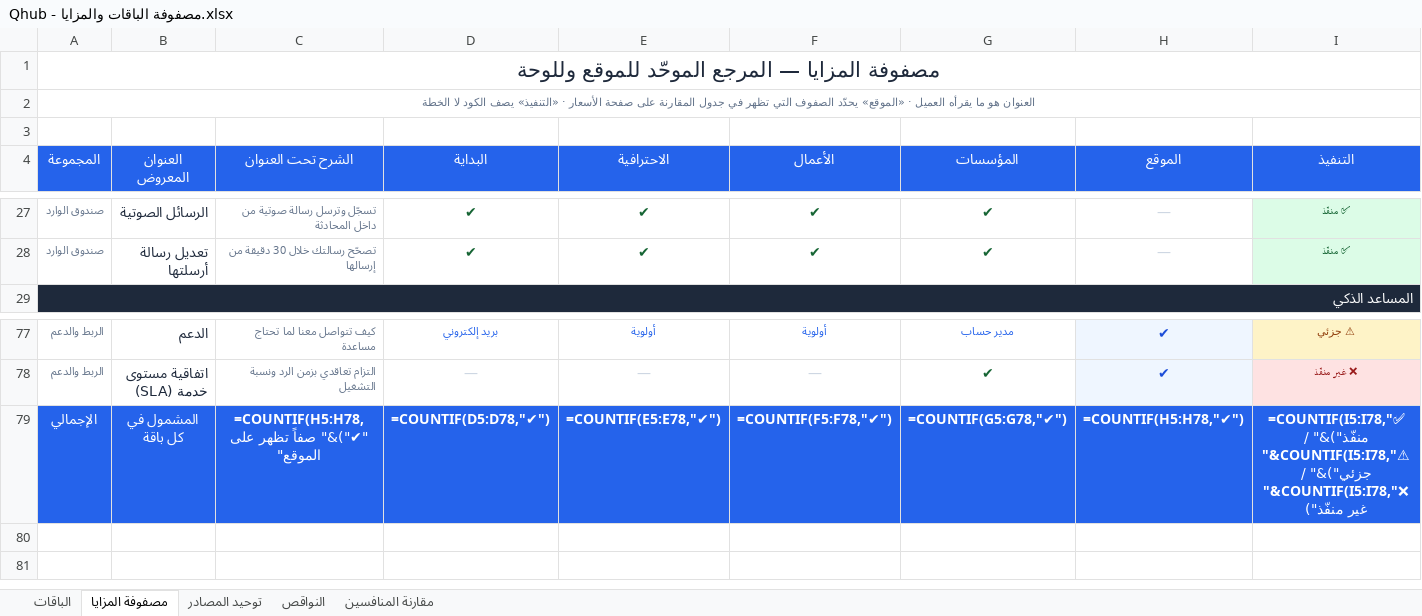
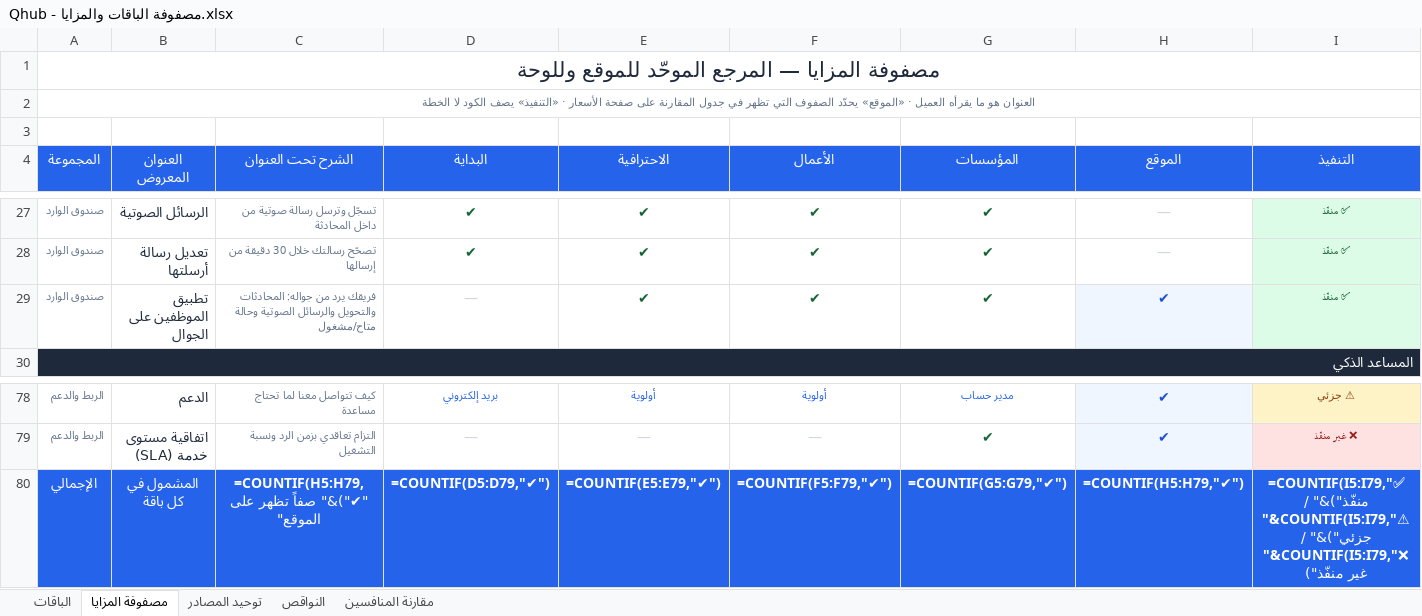
Before and after one commit to apexit764-beep/chatly, an Excel workbook: docs/Qhub - مصفوفة الباقات والمزايا.xlsx, sheet مصفوفة المزايا, drawn as a sheet; only a part is shown, gaps mark what is left out; values as stored, in another font and other column widths than the file's, no borders; formulas without a stored value are shown as written; addresses are those after the commit; the diff names each change by its address in the sheet, - before the commit and + after, or states it on an @@ line.

```diff
--- a/docs/Qhub - مصفوفة الباقات والمزايا.xlsx (sheet مصفوفة المزايا)
+++ b/docs/Qhub - مصفوفة الباقات والمزايا.xlsx (sheet مصفوفة المزايا)
+row 29: صندوق الوارد | تطبيق الموظفين على الجوال | فريقك يرد من جواله: المحادثات والتحويل والرسائل الصوتية وحالة متاح/مشغول | — | ✔ | ✔ | ✔ | ✔ | ✅ منفّذ
-C80 (الشرح تحت العنوان): =COUNTIF(H5:H78,"✔")&" صفاً تظهر على الموقع"
+C80 (الشرح تحت العنوان): =COUNTIF(H5:H79,"✔")&" صفاً تظهر على الموقع"
-D80 (البداية): =COUNTIF(D5:D78,"✔")
+D80 (البداية): =COUNTIF(D5:D79,"✔")
-E80 (الاحترافية): =COUNTIF(E5:E78,"✔")
+E80 (الاحترافية): =COUNTIF(E5:E79,"✔")
-F80 (الأعمال): =COUNTIF(F5:F78,"✔")
+F80 (الأعمال): =COUNTIF(F5:F79,"✔")
-G80 (المؤسسات): =COUNTIF(G5:G78,"✔")
+G80 (المؤسسات): =COUNTIF(G5:G79,"✔")
-H80 (الموقع): =COUNTIF(H5:H78,"✔")
+H80 (الموقع): =COUNTIF(H5:H79,"✔")
-I80 (التنفيذ): =COUNTIF(I5:I78,"✅ منفّذ")&" / "&COUNTIF(I5:I78,"⚠ جزئي")&" / "&COUNTIF(I5:I78,"❌ غير منفّذ")
+I80 (التنفيذ): =COUNTIF(I5:I79,"✅ منفّذ")&" / "&COUNTIF(I5:I79,"⚠ جزئي")&" / "&COUNTIF(I5:I79,"❌ غير منفّذ")
```
Also changed, not shown: sheet النواقص, sheet مقارنة المنافسين.
